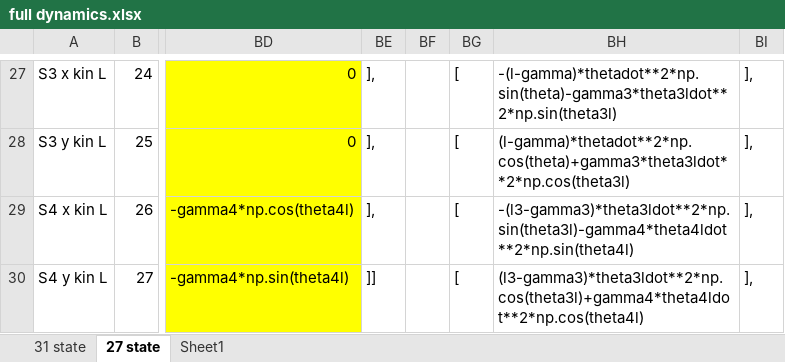
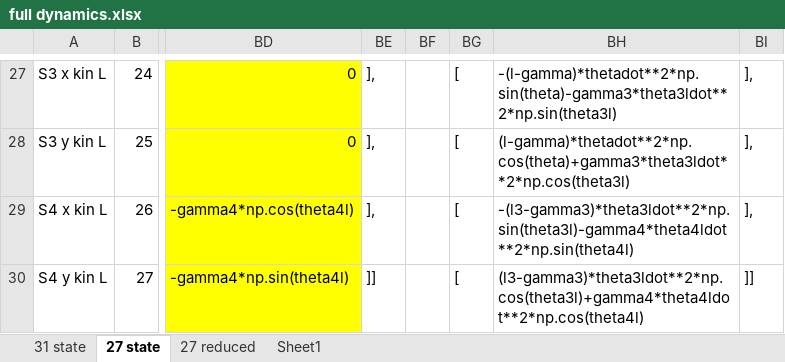
Before and after one commit to Kirkados/QWOP, an Excel workbook: full dynamics.xlsx, sheet 27 state, drawn as a sheet; only a part is shown, gaps mark what is left out; values as stored, in another font and other column widths than the file's, no borders; the diff names each change by its address in the sheet, - before the commit and + after, or states it on an @@ line.

```diff
--- a/full dynamics.xlsx (sheet 27 state)
+++ b/full dynamics.xlsx (sheet 27 state)
+sheet tab: 27 reduced
-BI30: ],
+BI30: ]]
```
Also changed, not shown: 1 other file.
